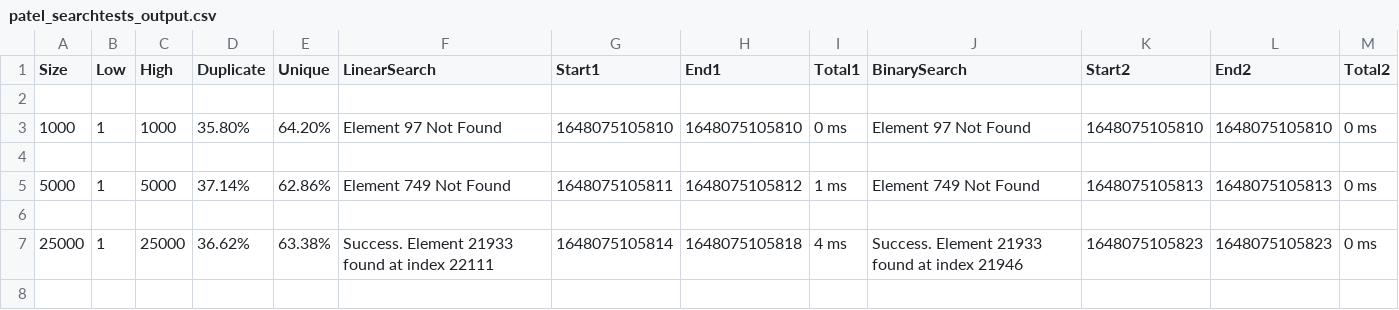
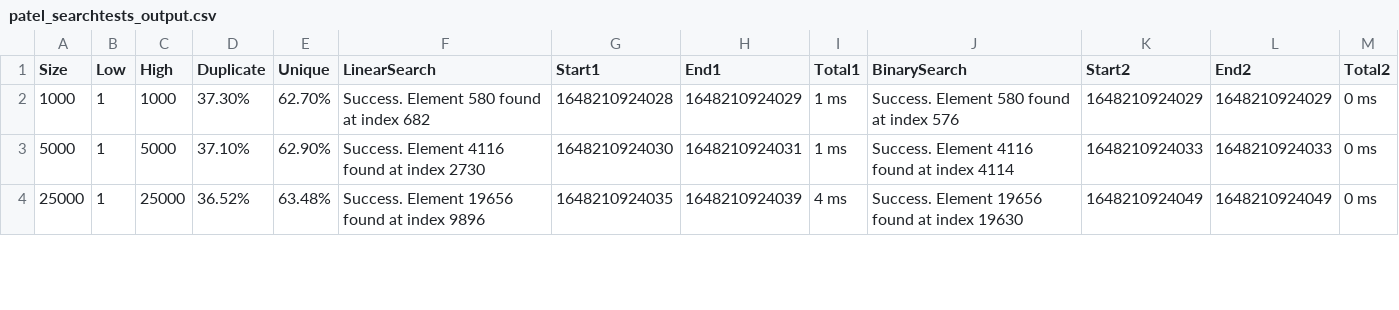
Before and after one commit to ukpatell/Python, a CSV file: Programs/Python/patel_searchtests_output.csv, drawn as a sheet; only a part is shown; the diff covers the shown part only.

```diff
--- a/Programs/Python/patel_searchtests_output.csv
+++ b/Programs/Python/patel_searchtests_output.csv
@@ -1,8 +1,4 @@
 Size,Low,High,Duplicate,Unique,LinearSearch,Start1,End1,Total1,BinarySearch,Start2,End2,Total2
-
-1000,1,1000,35.80%,64.20%,Element 97 Not Found,1648075105810,1648075105810,0 ms,Element 97 Not Found,1648075105810,1648075105810,0 ms
-
-5000,1,5000,37.14%,62.86%,Element 749 Not Found,1648075105811,1648075105812,1 ms,Element 749 Not Found,1648075105813,1648075105813,0 ms
-
-25000,1,25000,36.62%,63.38%,Success. Element 21933 found at index 22111,1648075105814,1648075105818,4 ms,Success. Element 21933 found at index 21946,1648075105823,1648075105823,0 ms
-
+1000,1,1000,37.30%,62.70%,Success. Element 580 found at index 682,1648210924028,1648210924029,1 ms,Success. Element 580 found at index 576,1648210924029,1648210924029,0 ms
+5000,1,5000,37.10%,62.90%,Success. Element 4116 found at index 2730,1648210924030,1648210924031,1 ms,Success. Element 4116 found at index 4114,1648210924033,1648210924033,0 ms
+25000,1,25000,36.52%,63.48%,Success. Element 19656 found at index 9896,1648210924035,1648210924039,4 ms,Success. Element 19656 found at index 19630,1648210924049,1648210924049,0 ms
```
Also changed, not shown: 3 removed rows and 36 edited cells elsewhere in this file, 3 other files.
